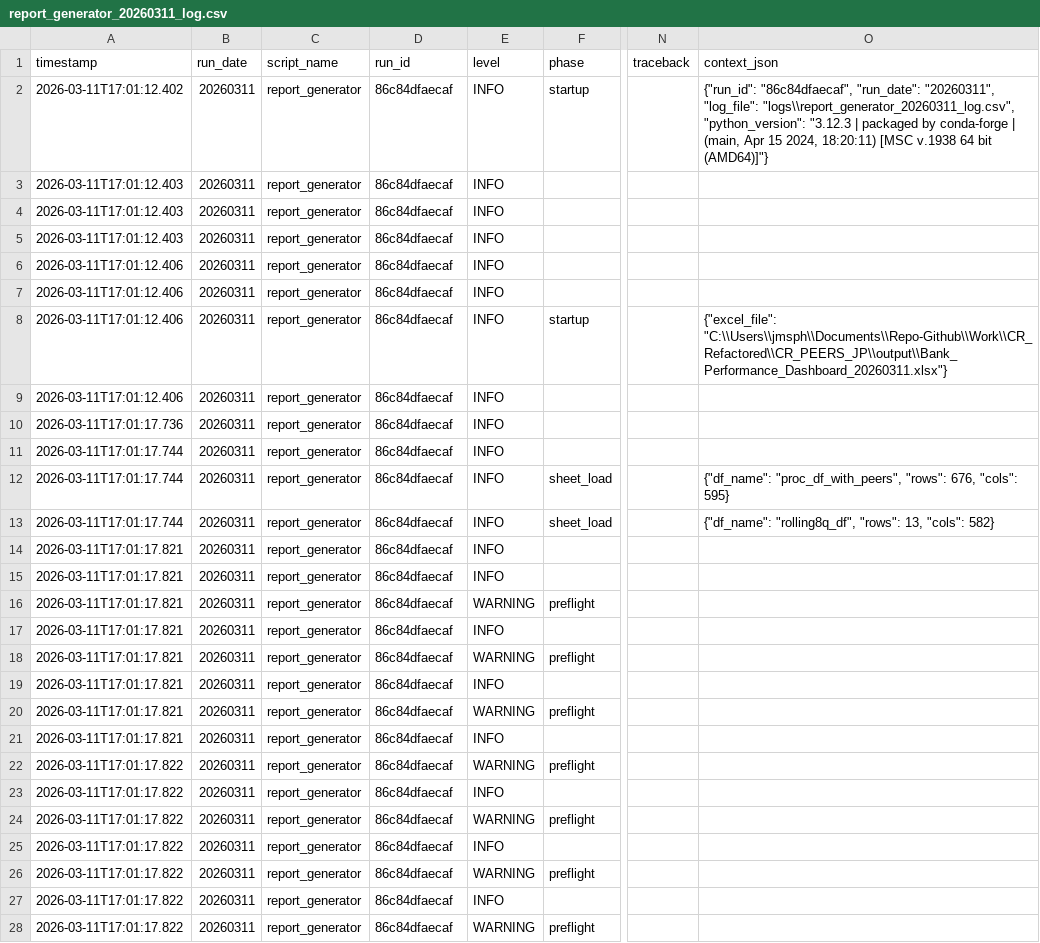
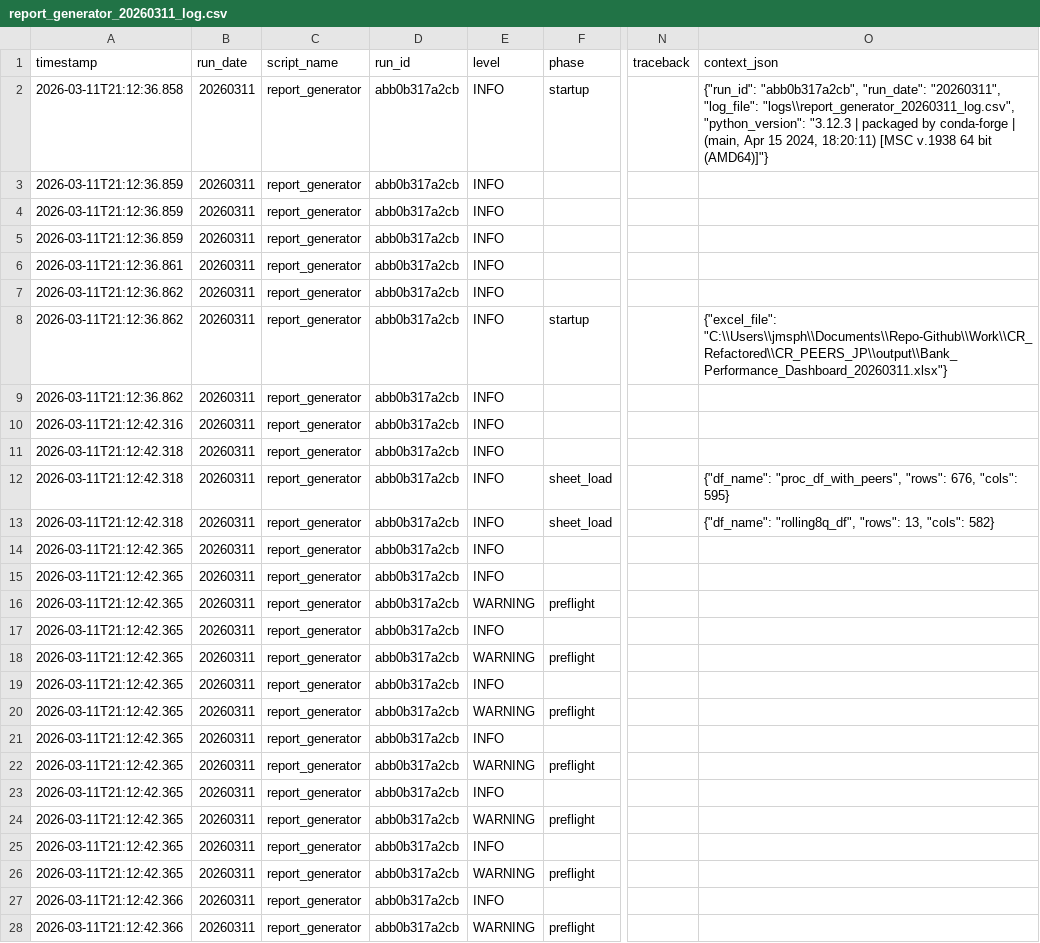
Before and after one commit to jphilli1/Repo-Github, a CSV file: Work/CR_Refactored/CR_PEERS_JP/logs/report_generator_20260311_log.csv, drawn as a sheet; only a part is shown, gaps mark what is left out; the diff covers the shown part only; the diff names each change by its address in the sheet, - before the commit and + after, or states it on an @@ line.

```diff
--- a/Work/CR_Refactored/CR_PEERS_JP/logs/report_generator_20260311_log.csv
+++ b/Work/CR_Refactored/CR_PEERS_JP/logs/report_generator_20260311_log.csv
-A2 (timestamp): 2026-03-11T17:01:12.402
+A2 (timestamp): 2026-03-11T21:12:36.858
-D2:D28 (run_id): 86c84dfaecaf
+D2:D28 (run_id): abb0b317a2cb
-O2 (context_json): {"run_id": "86c84dfaecaf", "run_date": "20260311",…
+O2 (context_json): {"run_id": "abb0b317a2cb", "run_date": "20260311",…
-A3:A5 (timestamp): 2026-03-11T17:01:12.403
+A3:A5 (timestamp): 2026-03-11T21:12:36.859
-A6 (timestamp): 2026-03-11T17:01:12.406
+A6 (timestamp): 2026-03-11T21:12:36.861
-A7:A9 (timestamp): 2026-03-11T17:01:12.406
+A7:A9 (timestamp): 2026-03-11T21:12:36.862
-A10 (timestamp): 2026-03-11T17:01:17.736
+A10 (timestamp): 2026-03-11T21:12:42.316
-A11:A13 (timestamp): 2026-03-11T17:01:17.744
+A11:A13 (timestamp): 2026-03-11T21:12:42.318
-A14:A21 (timestamp): 2026-03-11T17:01:17.821
+A14:A21 (timestamp): 2026-03-11T21:12:42.365
-A22:A26 (timestamp): 2026-03-11T17:01:17.822
+A22:A26 (timestamp): 2026-03-11T21:12:42.365
-A27:A28 (timestamp): 2026-03-11T17:01:17.822
+A27:A28 (timestamp): 2026-03-11T21:12:42.366
```
Also changed, not shown: 142 edited cells elsewhere in this file, 5 other files.
